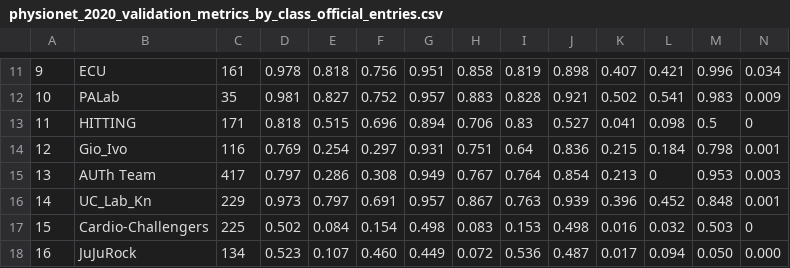
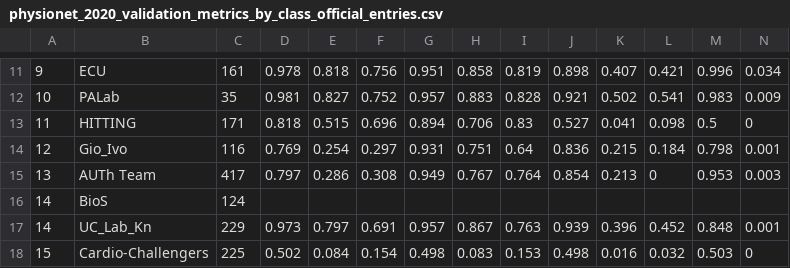
Before and after one commit to physionetchallenges/evaluation-2020, a CSV file: Results/physionet_2020_validation_metrics_by_class_official_entries.csv, drawn as a sheet; only a part is shown, gaps mark what is left out; the shorter side is filled out with more unchanged rows; rows hold the shown columns only; the diff names each change by its address in the sheet, - before the commit and + after, or states it on an @@ line.

```diff
--- a/Results/physionet_2020_validation_metrics_by_class_official_entries.csv
+++ b/Results/physionet_2020_validation_metrics_by_class_official_entries.csv
+row 16: 14 | BioS | 124
```
Also changed, not shown: Results/physionet_2020_metrics_perDatabase_official_entries.csv, Results/physionet_2020_unofficial_scores.csv.
